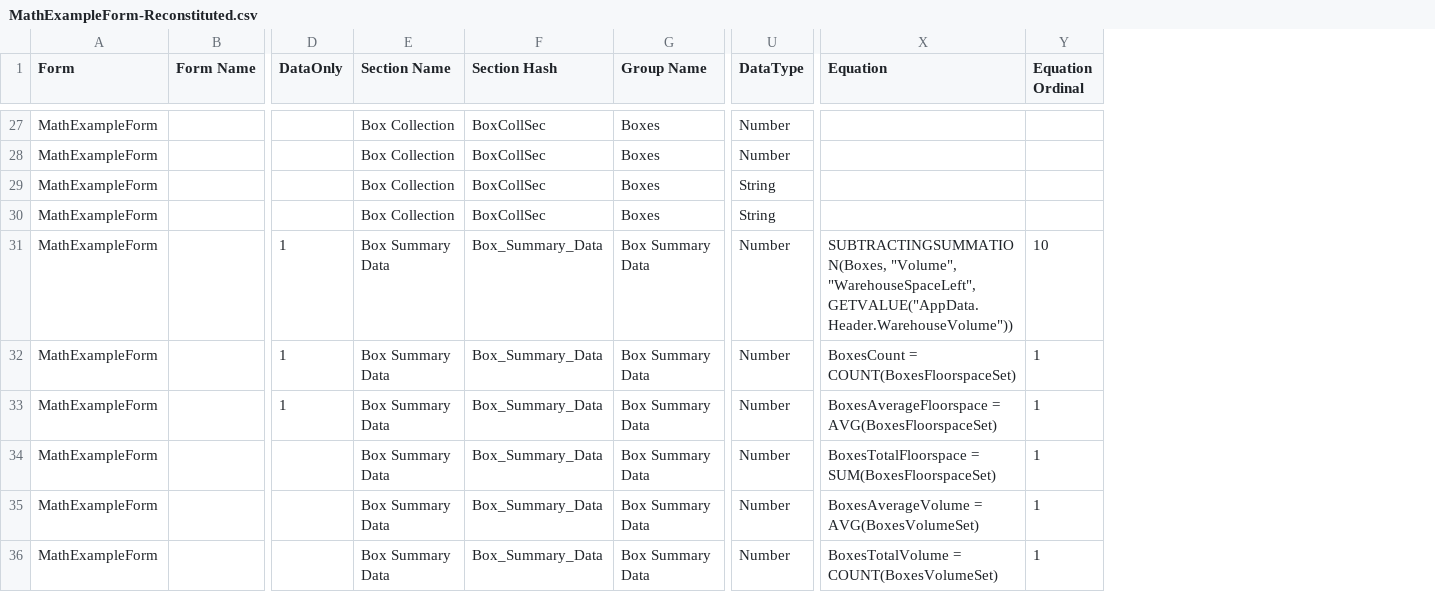
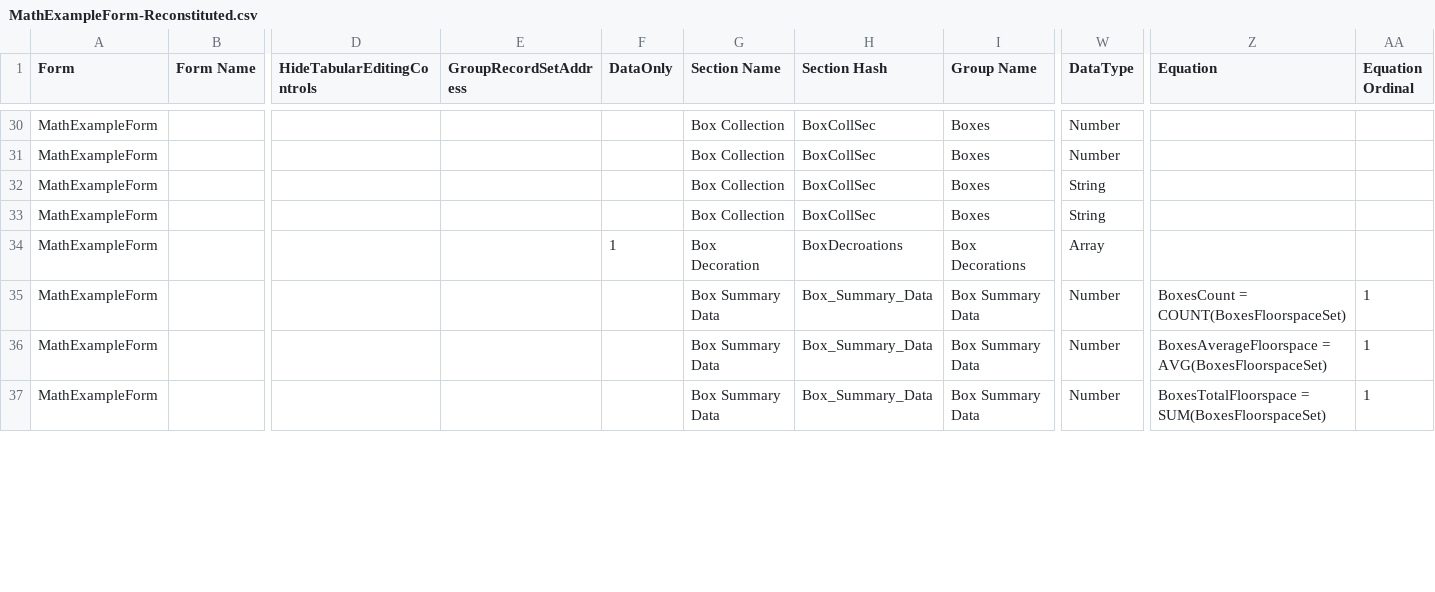
Before and after one commit to stevenvelozo/pict-section-form, a CSV file: debug/data/MathExampleForm-Reconstituted.csv, drawn as a sheet; only a part is shown, gaps mark what is left out; removed rows and columns are numbered as before the commit, all else as after; rows hold the shown columns only; the diff covers the shown part only; the diff names each change by its address in the sheet, - before the commit and + after, or states it on an @@ line.

Commit message:
Adding capability for explicit GroupRecordSetAddress definition as a column, and HideTabularEditingControls.  For reusing tabular data with a secondary list.

```diff
--- a/debug/data/MathExampleForm-Reconstituted.csv
+++ b/debug/data/MathExampleForm-Reconstituted.csv
+column D (HideTabularEditingControls), empty
+column E (GroupRecordSetAddress), empty
-row 31: MathExampleForm |  | 1 | Box Summary Data | Box_Summary_Data | Box Summary Data | Number | SUBTRACTINGSUMMATION(Boxes, "Volume", "WarehouseSpaceLeft", GETVALUE("AppData.Header.WarehouseVolume")) | 10
-row 32: MathExampleForm |  | 1 | Box Summary Data | Box_Summary_Data | Box Summary Data | Number | BoxesCount = COUNT(BoxesFloorspaceSet) | 1
-row 33: MathExampleForm |  | 1 | Box Summary Data | Box_Summary_Data | Box Summary Data | Number | BoxesAverageFloorspace = AVG(BoxesFloorspaceSet) | 1
+row 34: MathExampleForm |  |  |  | 1 | Box Decoration | BoxDecroations | Box Decorations | Array
-Z35 (Equation): BoxesTotalFloorspace = SUM(BoxesFloorspaceSet)
+Z35 (Equation): BoxesCount = COUNT(BoxesFloorspaceSet)
-Z36 (Equation): BoxesAverageVolume = AVG(BoxesVolumeSet)
+Z36 (Equation): BoxesAverageFloorspace = AVG(BoxesFloorspaceSet)
-Z37 (Equation): BoxesTotalVolume = COUNT(BoxesVolumeSet)
+Z37 (Equation): BoxesTotalFloorspace = SUM(BoxesFloorspaceSet)
```
Also changed, not shown: 3 added rows and 14 edited cells elsewhere in this file, debug/TabularManifestCSV.csv, 6 other files.
